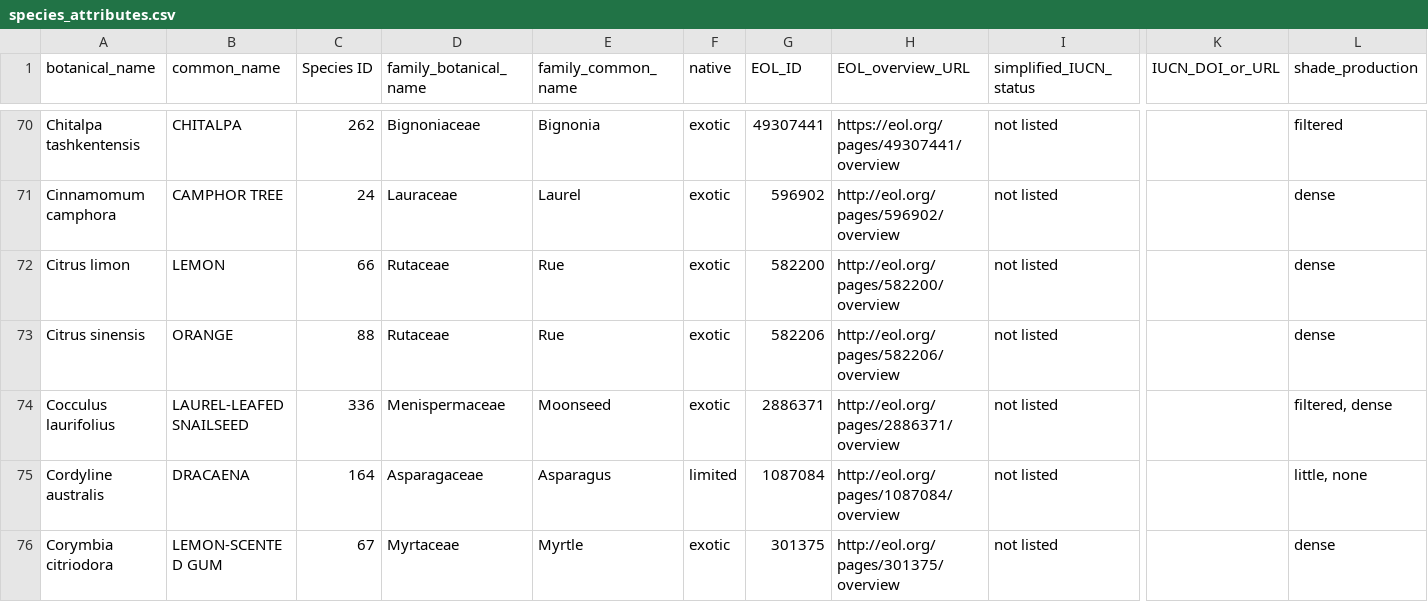
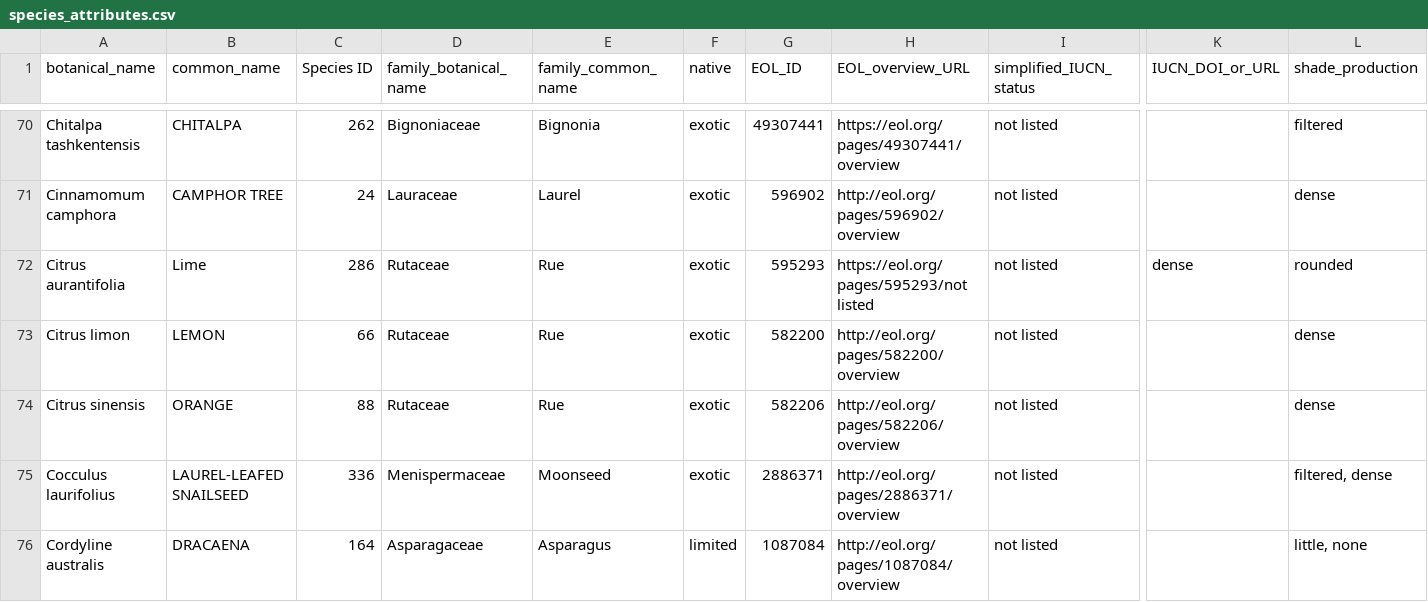
Before and after one commit to Public-Tree-Map/public-tree-map-data-pipeline, a CSV file: data/species_attributes.csv, drawn as a sheet; only a part is shown, gaps mark what is left out; the shorter side is filled out with more unchanged rows; rows hold the shown columns only; the diff names each change by its address in the sheet, - before the commit and + after, or states it on an @@ line.

Commit message:
add Citrus aurantifolia

```diff
--- a/data/species_attributes.csv
+++ b/data/species_attributes.csv
+row 72: Citrus aurantifolia | Lime | 286 | Rutaceae | Rue | exotic | 595293 | https://eol.org/pages/595293/not listed | not listed | dense | rounded
```
